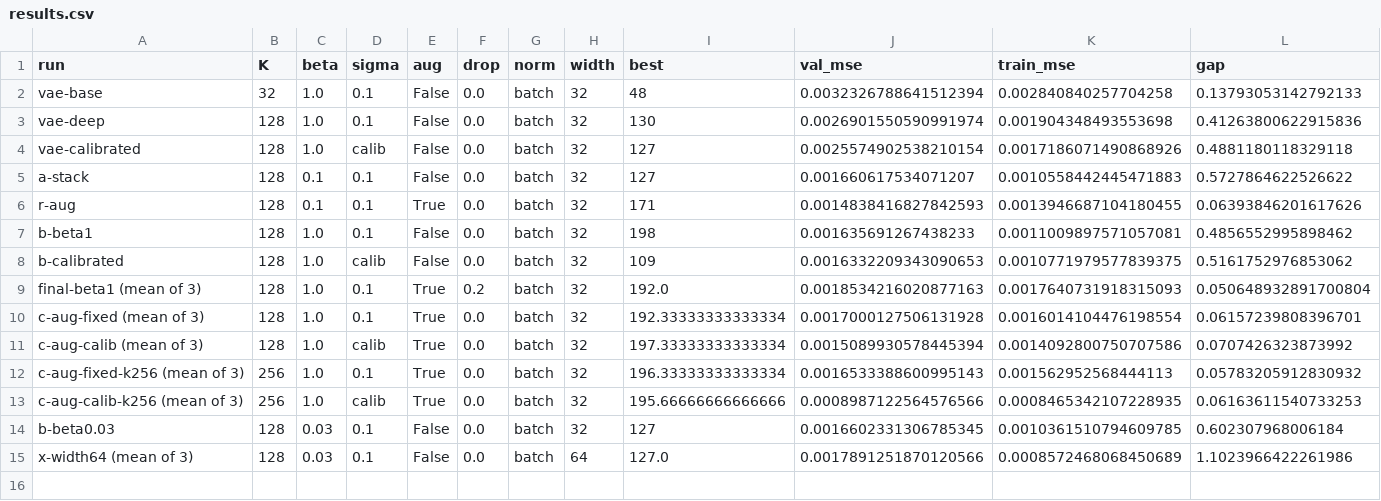
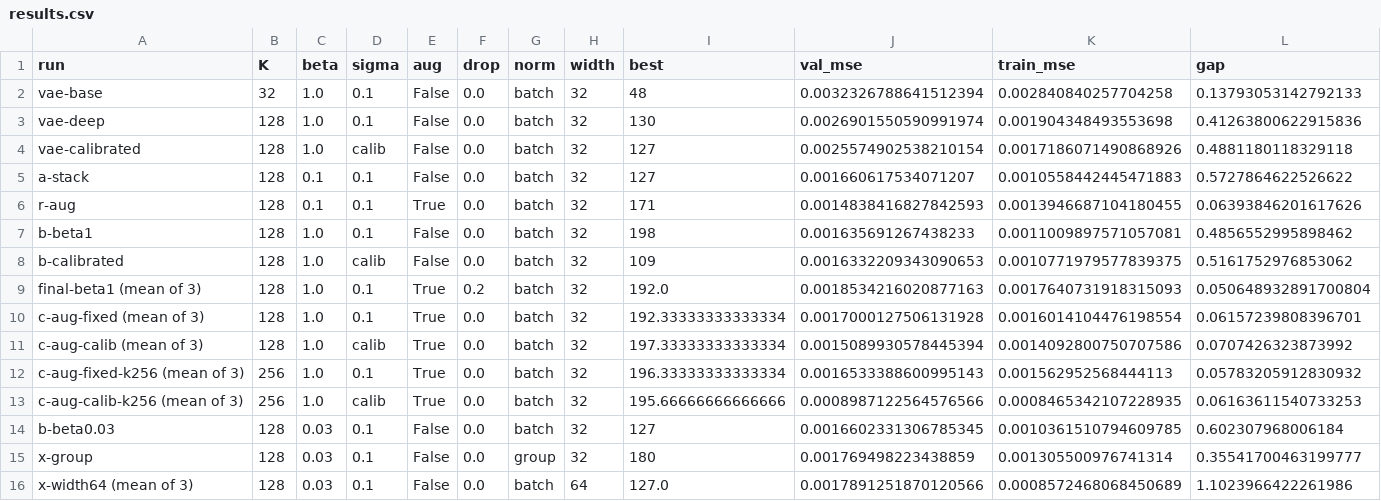
Before and after one commit to Florian2142/ece285-dgm-hw1, a CSV file: homeworks/hw1/results/results.csv, drawn as a sheet; only a part is shown; rows hold the shown columns only; the diff names each change by its address in the sheet, - before the commit and + after, or states it on an @@ line.

```diff
--- a/homeworks/hw1/results/results.csv
+++ b/homeworks/hw1/results/results.csv
+row 15: x-group | 128 | 0.03 | 0.1 | False | 0.0 | group | 32 | 180 | 0.001769498223438859 | 0.001305500976741314 | 0.35541700463199777
```
Also changed, not shown: 22 other files.
